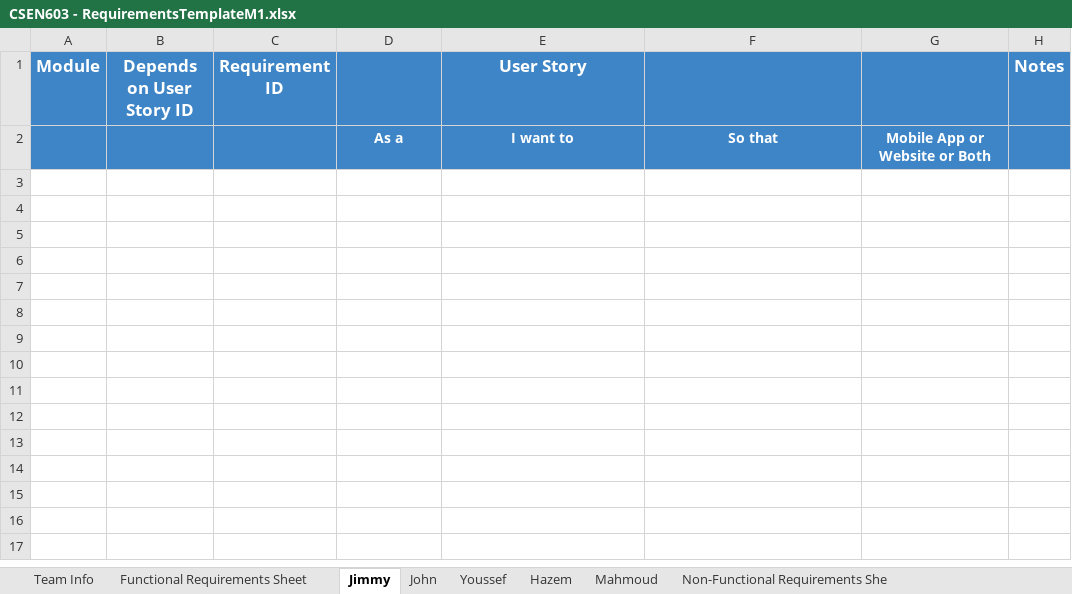
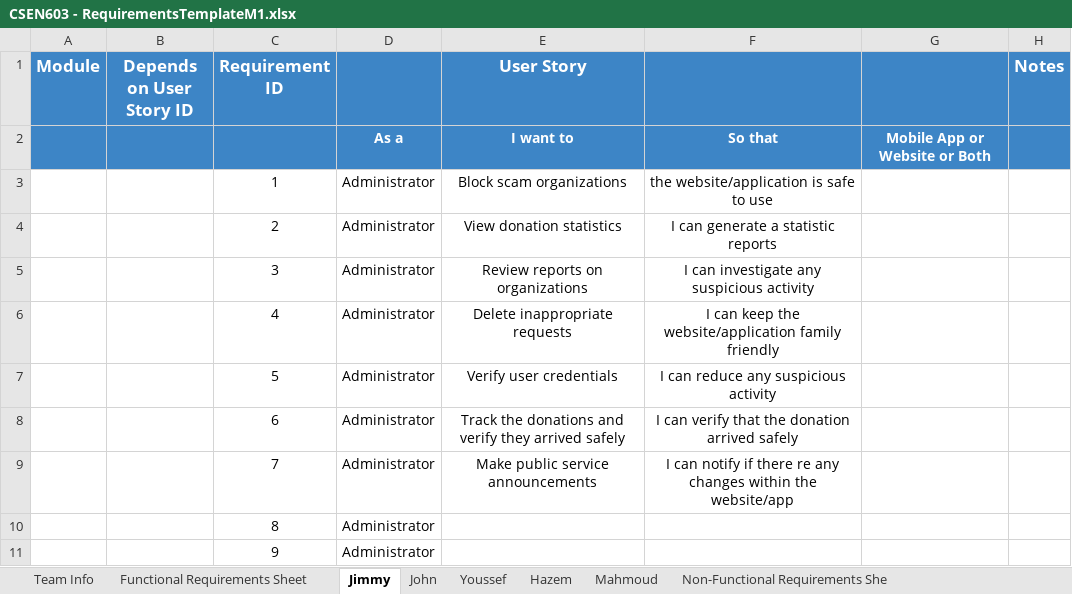
Before and after one commit to MahmoudHegazy-01/dora-the-explorer, an Excel workbook: CSEN603 - RequirementsTemplateM1.xlsx, sheet Jimmy, drawn as a sheet; values as stored, in another font and other column widths than the file's, no borders; the diff names each change by its address in the sheet, - before the commit and + after, or states it on an @@ line.

Commit message:
Update CSEN603 - RequirementsTemplateM1.xlsx

```diff
--- a/CSEN603 - RequirementsTemplateM1.xlsx (sheet Jimmy)
+++ b/CSEN603 - RequirementsTemplateM1.xlsx (sheet Jimmy)
+row 3:  |  | 1 | Administrator | Block scam organizations | the website/application is safe to use
+row 4:  |  | 2 | Administrator | View donation statistics | I can generate a statistic reports
+row 5:  |  | 3 | Administrator | Review reports on organizations | I can investigate any suspicious activity
+row 6:  |  | 4 | Administrator | Delete inappropriate requests | I can keep the website/application family friendly
+row 7:  |  | 5 | Administrator | Verify user credentials | I can reduce any suspicious activity
+row 8:  |  | 6 | Administrator | Track the donations and verify they arrived safely | I can verify that the donation arrived safely
+row 9:  |  | 7 | Administrator | Make public service announcements | I can notify if there re any changes within the website/app
+row 10:  |  | 8 | Administrator
+row 11:  |  | 9 | Administrator
```
